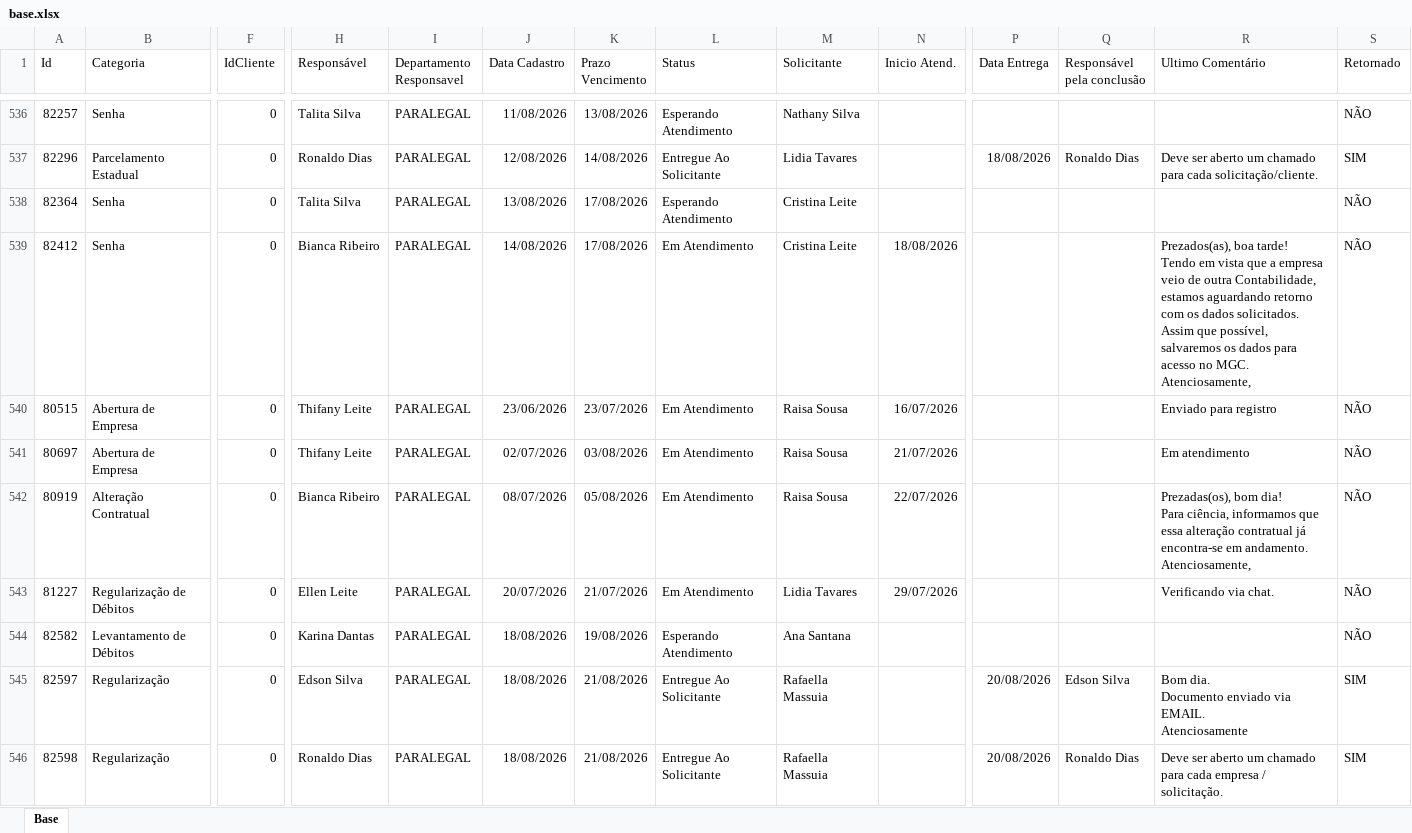
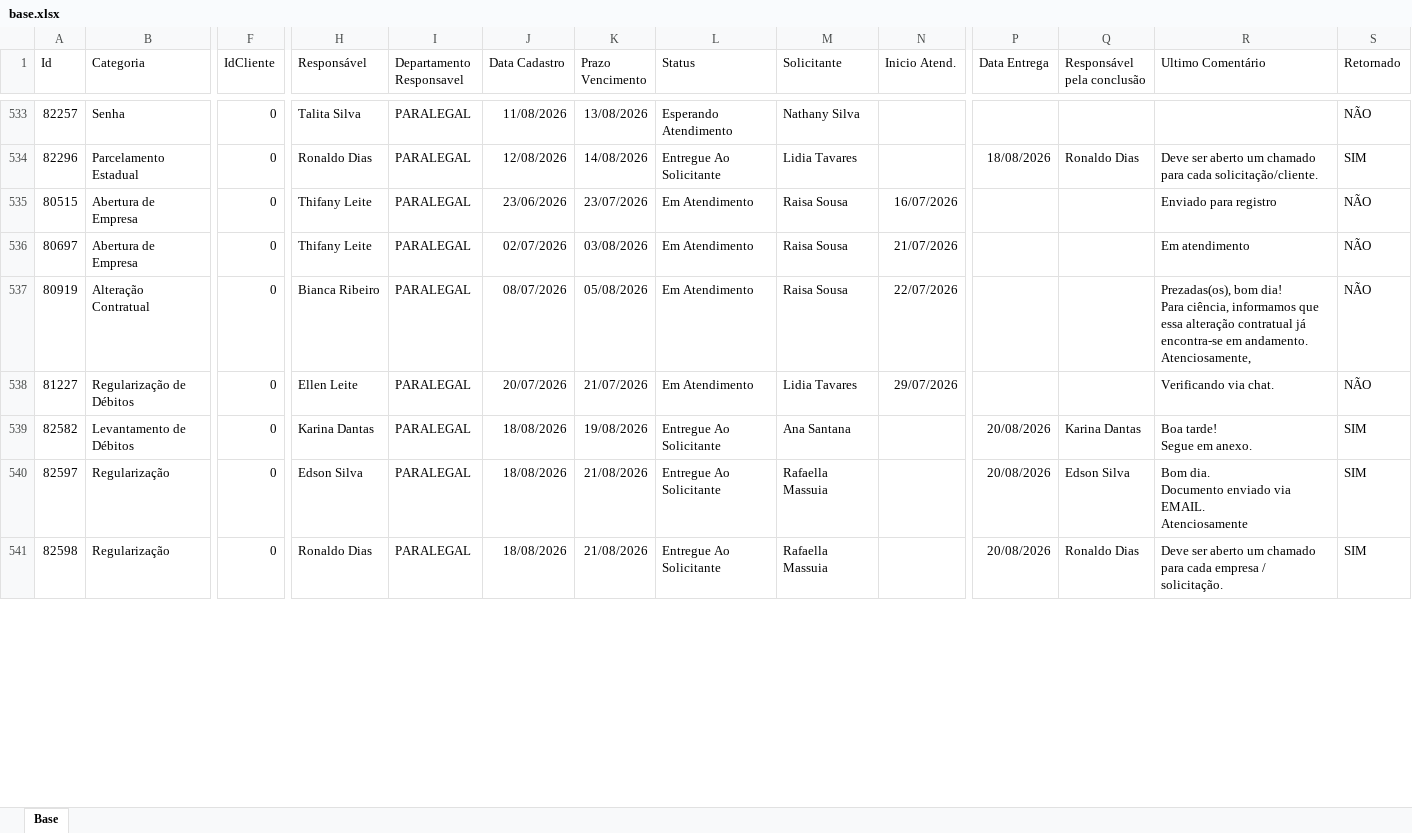
Before and after one commit to Controladoria-MG/Portal-dos-chamados, an Excel workbook: data/base.xlsx, sheet Base, drawn as a sheet; only a part is shown, gaps mark what is left out; values as stored, in another font and other column widths than the file's, no borders; table styles not drawn; removed rows and columns are numbered as before the commit, all else as after; rows hold the shown columns only; ↵ is a line break in a cell; the diff covers the shown part only; the diff names each change by its address in the sheet, - before the commit and + after, or states it on an @@ line.

```diff
--- a/data/base.xlsx (sheet Base)
+++ b/data/base.xlsx (sheet Base)
-row 538: 82364 | Senha | 0 | Talita Silva | PARALEGAL | 13/08/2026 | 17/08/2026 | Esperando Atendimento | Cristina Leite |  |  |  |  | NÃO
-row 539: 82412 | Senha | 0 | Bianca Ribeiro | PARALEGAL | 14/08/2026 | 17/08/2026 | Em Atendimento | Cristina Leite | 18/08/2026 |  |  | Prezados(as), boa tarde! ↵ Tendo em vista que a empresa veio de outra Contabilidade, estamos aguardando retorno com os dados solicitados. ↵ Assim que possível, salvaremos os dados para acesso no MGC. ↵ Atenciosamente, | NÃO
-L539 (Status): Esperando Atendimento
+L539 (Status): Entregue Ao Solicitante
-P539 (Data Entrega): (empty)
+P539 (Data Entrega): 20/08/2026
-Q539 (Responsável pela conclusão): (empty)
+Q539 (Responsável pela conclusão): Karina Dantas
-R539 (Ultimo Comentário): (empty)
+R539 (Ultimo Comentário): Boa tarde! ↵ Segue em anexo.
-S539 (Retornado): NÃO
+S539 (Retornado): SIM
```
Also changed, not shown: 23 added rows, 19 removed rows, 2 moved rows and 107 edited cells elsewhere in this sheet, 3 other files.
